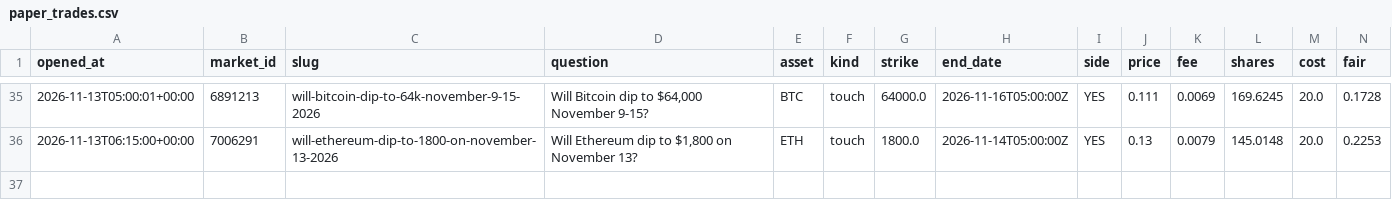
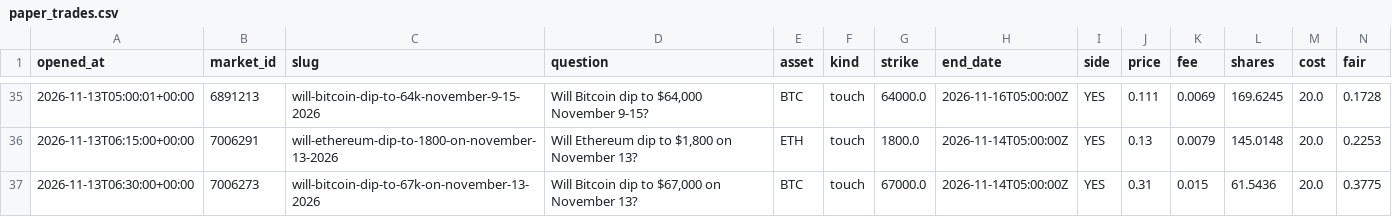
Before and after one commit to Chum1286/polymarket-paper-bot., a CSV file: data/paper_trades.csv, drawn as a sheet; only a part is shown, gaps mark what is left out; rows hold the shown columns only; the diff names each change by its address in the sheet, - before the commit and + after, or states it on an @@ line.

```diff
--- a/data/paper_trades.csv
+++ b/data/paper_trades.csv
+row 37: 2026-11-13T06:30:00+00:00 | 7006273 | will-bitcoin-dip-to-67k-on-november-13-2026 | Will Bitcoin dip to $67,000 on November 13? | BTC | touch | 67000.0 | 2026-11-14T05:00:00Z | YES | 0.31 | 0.015 | 61.5436 | 20.0 | 0.3775
```
Also changed, not shown: data_atm/paper_trades.csv, 2 other files.
